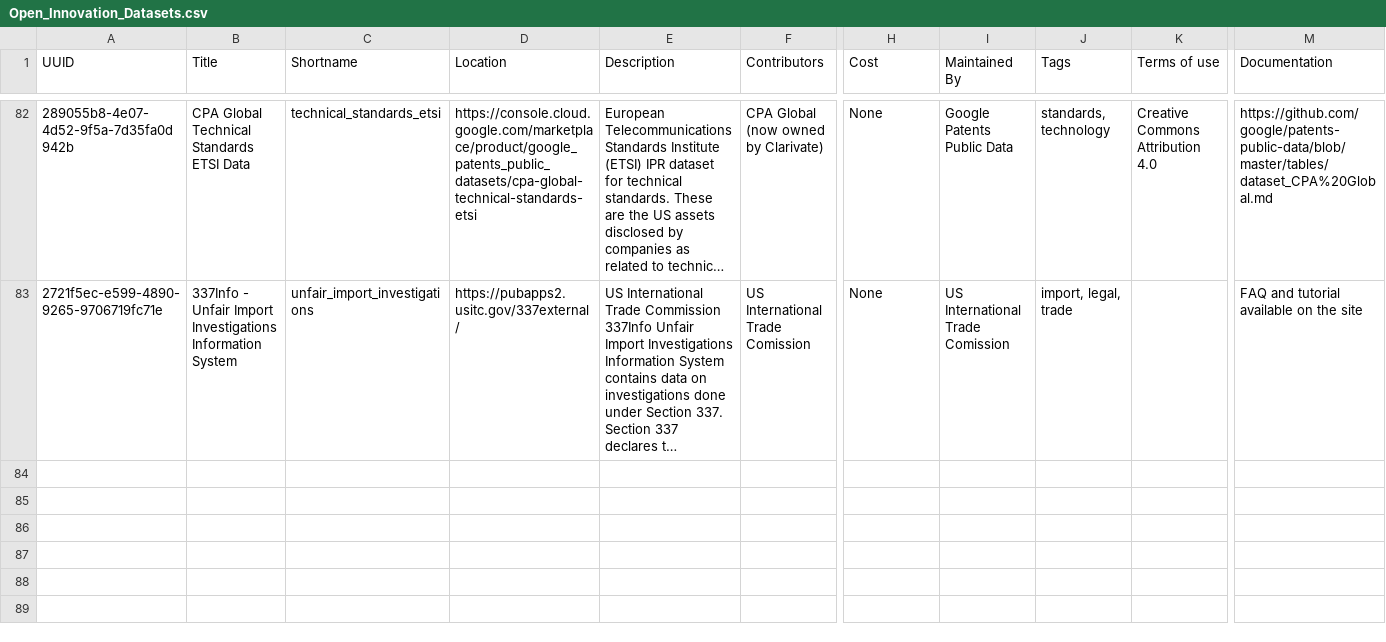
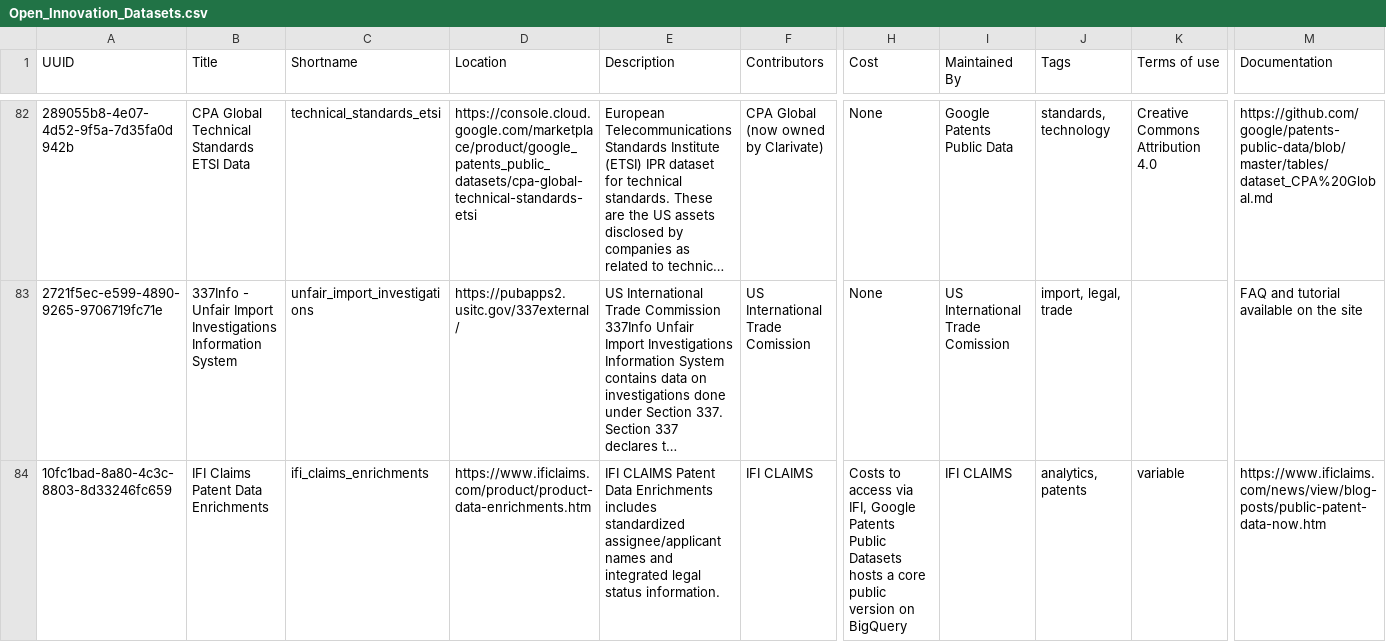
Before and after one commit to Innovation-Information-Initiative/Open-Innovation-Dataset-Index, a CSV file: index_archive/Open_Innovation_Datasets.csv, drawn as a sheet; only a part is shown, gaps mark what is left out; long unchanged cells end in …; rows hold the shown columns only; the diff covers the shown part only; the diff names each change by its address in the sheet, - before the commit and + after, or states it on an @@ line.

```diff
--- a/index_archive/Open_Innovation_Datasets.csv
+++ b/index_archive/Open_Innovation_Datasets.csv
+row 84: 10fc1bad-8a80-4c3c-8803-8d33246fc659 | IFI Claims Patent Data Enrichments | ifi_claims_enrichments | https://www.ificlaims.com/product/product-data-enrichments.htm | IFI CLAIMS Patent Data Enrichments includes standardized assignee/applicant names and integrated legal status information. | IFI CLAIMS | Costs to access via IFI, Google Patents Public Datasets hosts a core public version on BigQuery | IFI CLAIMS | analytics, patents | variable | https://www.ificlaims.com/news/view/blog-posts/public-patent-data-now.htm
```
Also changed, not shown: 2 added rows and 4 edited cells elsewhere in this file, 4 other files.
